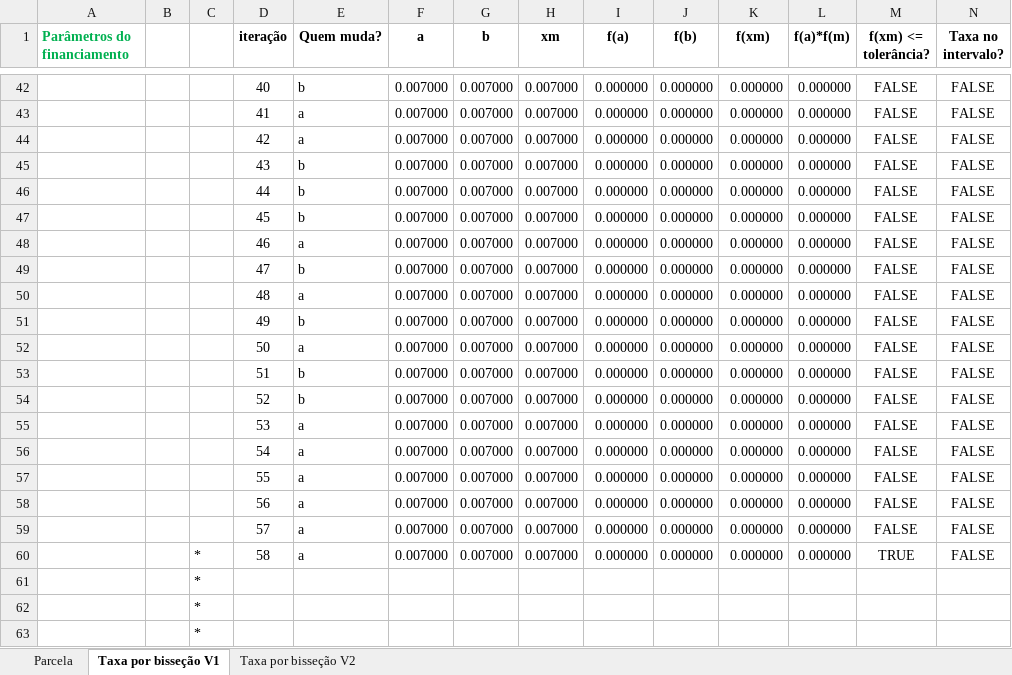
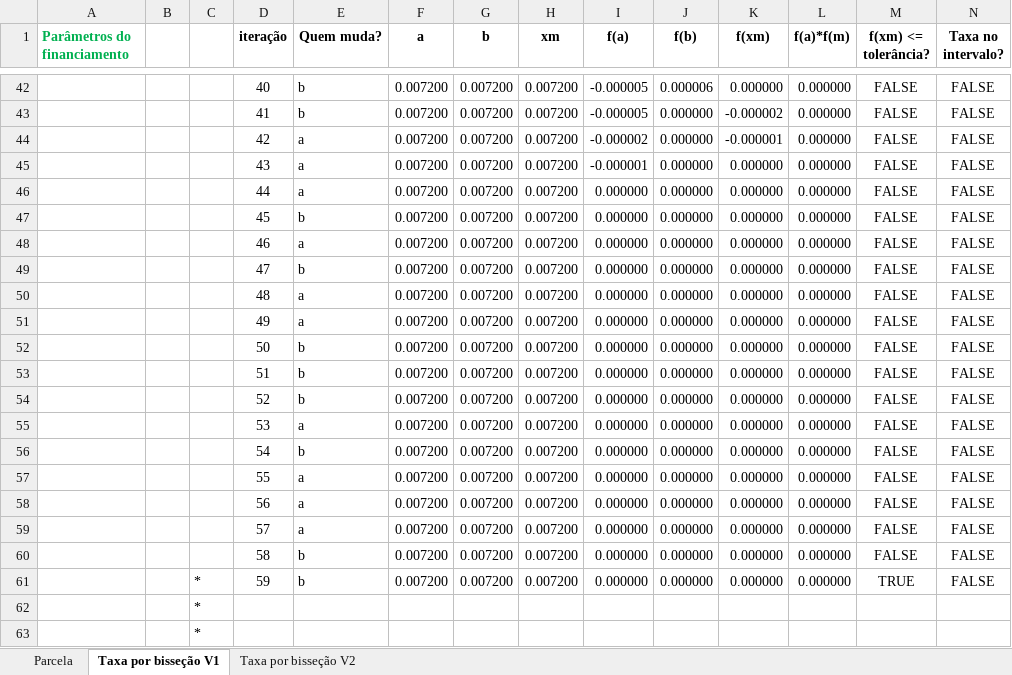
Before and after one commit to prietoab/financ01, an Excel workbook: financiamento.xlsx, sheet Taxa por bisseção V1, drawn as a sheet; only a part is shown, gaps mark what is left out; values as stored, in another font and other column widths than the file's, no borders; removed rows and columns are numbered as before the commit, all else as after; the diff covers the shown part only; the diff names each change by its address in the sheet, - before the commit and + after, or states it on an @@ line.

```diff
--- a/financiamento.xlsx (sheet Taxa por bisseção V1)
+++ b/financiamento.xlsx (sheet Taxa por bisseção V1)
-F42 (a): 0.007000
+F42 (a): 0.007200
-G42 (b): 0.007000
+G42 (b): 0.007200
-H42 (xm): 0.007000
+H42 (xm): 0.007200
-I42 (f(a)): 0.000000
+I42 (f(a)): -0.000005
-J42 (f(b)): 0.000000
+J42 (f(b)): 0.000006
-row 43:  |  |  | 41 | a | 0.007000 | 0.007000 | 0.007000 | 0.000000 | 0.000000 | 0.000000 | 0.000000 | FALSE | FALSE
+row 43:  |  |  | 41 | b | 0.007200 | 0.007200 | 0.007200 | -0.000005 | 0.000000 | -0.000002 | 0.000000 | FALSE | FALSE
-F44:F59 (a): 0.007000
+F44:F59 (a): 0.007200
-G44:G59 (b): 0.007000
+G44:G59 (b): 0.007200
-H44:H59 (xm): 0.007000
+H44:H59 (xm): 0.007200
-I44 (f(a)): 0.000000
+I44 (f(a)): -0.000002
-K44 (f(xm)): 0.000000
+K44 (f(xm)): -0.000001
-E45:E46 (Quem muda?): b
+E45:E46 (Quem muda?): a
-I45 (f(a)): 0.000000
+I45 (f(a)): -0.000001
-E51 (Quem muda?): b
+E51 (Quem muda?): a
-E52 (Quem muda?): a
+E52 (Quem muda?): b
-E56 (Quem muda?): a
+E56 (Quem muda?): b
+row 60:  |  |  | 58 | b | 0.007200 | 0.007200 | 0.007200 | 0.000000 | 0.000000 | 0.000000 | 0.000000 | FALSE | FALSE
-D61 (iteração): 58
+D61 (iteração): 59
-E61 (Quem muda?): a
+E61 (Quem muda?): b
-F61 (a): 0.007000
+F61 (a): 0.007200
-G61 (b): 0.007000
+G61 (b): 0.007200
-H61 (xm): 0.007000
+H61 (xm): 0.007200
-row 61:  |  | *
```
Also changed, not shown: 28 added rows, 28 removed rows and 51 edited cells elsewhere in this sheet, sheet Parcela, sheet Taxa por bisseção V2, formulas that keep their value, financiamento.xlsm, 2 other files.
